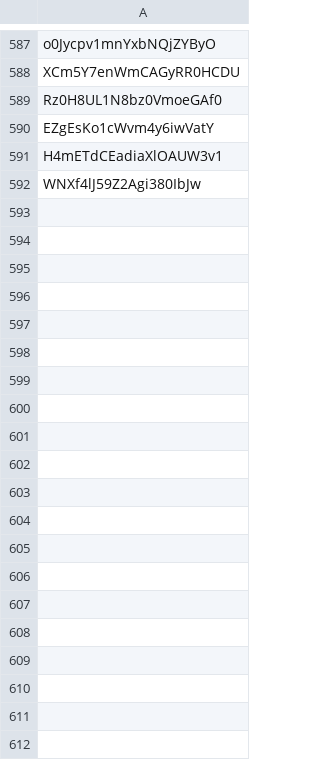
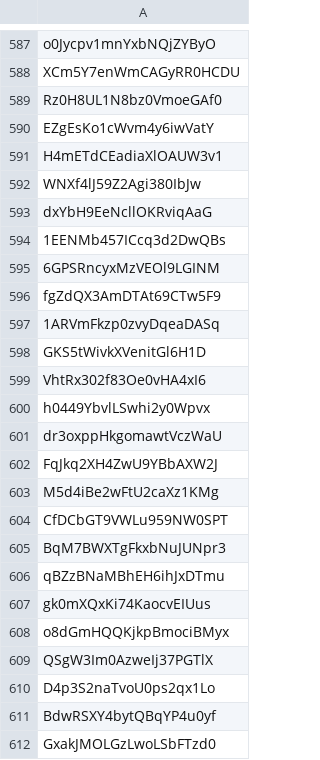
Before and after one commit to OpenPecha/webuddhist-text-uploader, a CSV file: manifestation_status_log.csv, drawn as a sheet; only a part is shown, gaps mark what is left out; the diff covers the shown part only.

```diff
--- a/manifestation_status_log.csv
+++ b/manifestation_status_log.csv
@@ -592 +592,21 @@ H4mETdCEadiaXlOAUW3v1
 WNXf4lJ59Z2Agi380IbJw
+dxYbH9EeNcllOKRviqAaG
+1EENMb457ICcq3d2DwQBs
+6GPSRncyxMzVEOl9LGINM
+fgZdQX3AmDTAt69CTw5F9
+1ARVmFkzp0zvyDqeaDASq
+GKS5tWivkXVenitGl6H1D
+VhtRx302f83Oe0vHA4xI6
+h0449YbvlLSwhi2y0Wpvx
+dr3oxppHkgomawtVczWaU
+FqJkq2XH4ZwU9YBbAXW2J
+M5d4iBe2wFtU2caXz1KMg
+CfDCbGT9VWLu959NW0SPT
+BqM7BWXTgFkxbNuJUNpr3
+qBZzBNaMBhEH6ihJxDTmu
+gk0mXQxKi74KaocvEIUus
+o8dGmHQQKjkpBmociBMyx
+QSgW3Im0AzweIj37PGTlX
+D4p3S2naTvoU0ps2qx1Lo
+BdwRSXY4bytQBqYP4u0yf
+GxakJMOLGzLwoLSbFTzd0
```
Also changed, not shown: 15 added rows and 99 moved rows elsewhere in this file, segments_upload_log.csv, toc_upload_log.csv, 9 other files.
